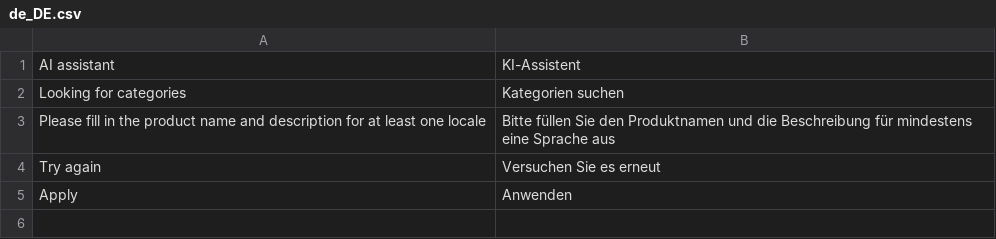
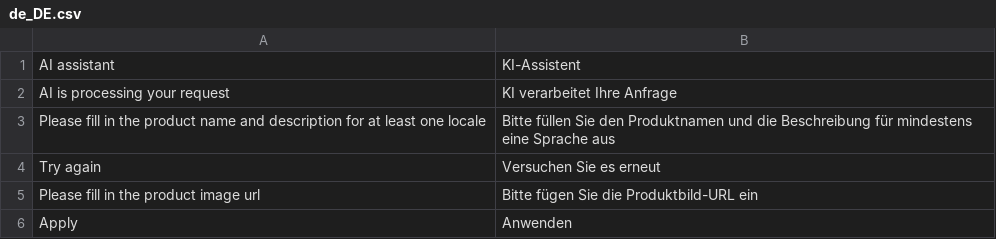
Before and after one commit to spryker-eco/product-management-ai, a CSV file: data/translation/Zed/de_DE.csv, drawn as a sheet.

```diff
--- a/data/translation/Zed/de_DE.csv
+++ b/data/translation/Zed/de_DE.csv
@@ -1,5 +1,6 @@
 "AI assistant","KI-Assistent"
-"Looking for categories","Kategorien suchen"
+"AI is processing your request","KI verarbeitet Ihre Anfrage"
 "Please fill in the product name and description for at least one locale","Bitte füllen Sie den Produktnamen und die Beschreibung für mindestens eine Sprache aus"
 "Try again","Versuchen Sie es erneut"
+"Please fill in the product image url","Bitte fügen Sie die Produktbild-URL ein"
 Apply,Anwenden
```
Also changed, not shown: data/translation/Zed/en_US.csv, 11 other files.
